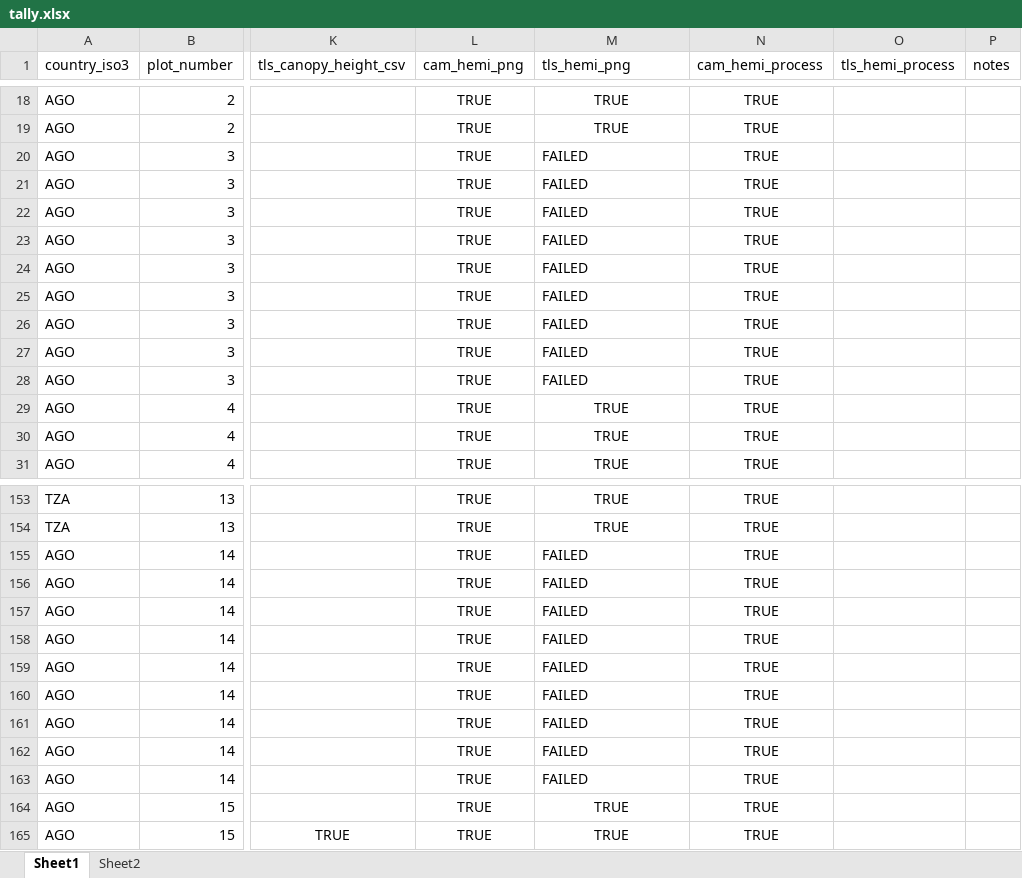
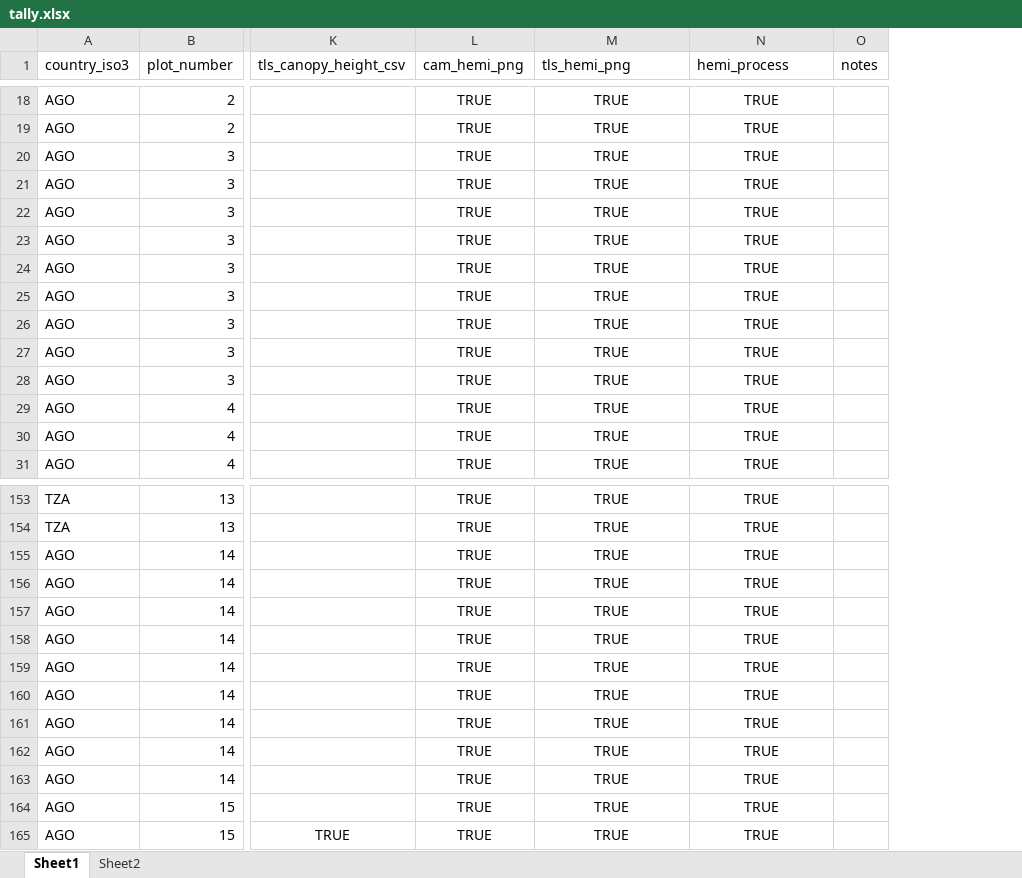
Before and after one commit to johngodlee/miombo_tls, an Excel workbook: tally.xlsx, sheet Sheet1, drawn as a sheet; only a part is shown, gaps mark what is left out; values as stored, in another font and other column widths than the file's, no borders; the diff covers the shown part only; the diff names each change by its address in the sheet, - before the commit and + after, or states it on an @@ line.

```diff
--- a/tally.xlsx (sheet Sheet1)
+++ b/tally.xlsx (sheet Sheet1)
-column O (tls_hemi_process), empty
-N1: cam_hemi_process
+N1: hemi_process
-M20:M28 (tls_hemi_png): FAILED
+M20:M28 (tls_hemi_png): TRUE
-M20:M28 alignment: left
+M20:M28 alignment: center
-M155:M163 (tls_hemi_png): FAILED
+M155:M163 (tls_hemi_png): TRUE
-M155:M163 alignment: left
+M155:M163 alignment: center
```
Also changed, not shown: 18 edited cells and cell formats elsewhere in this sheet, 5 other files.
